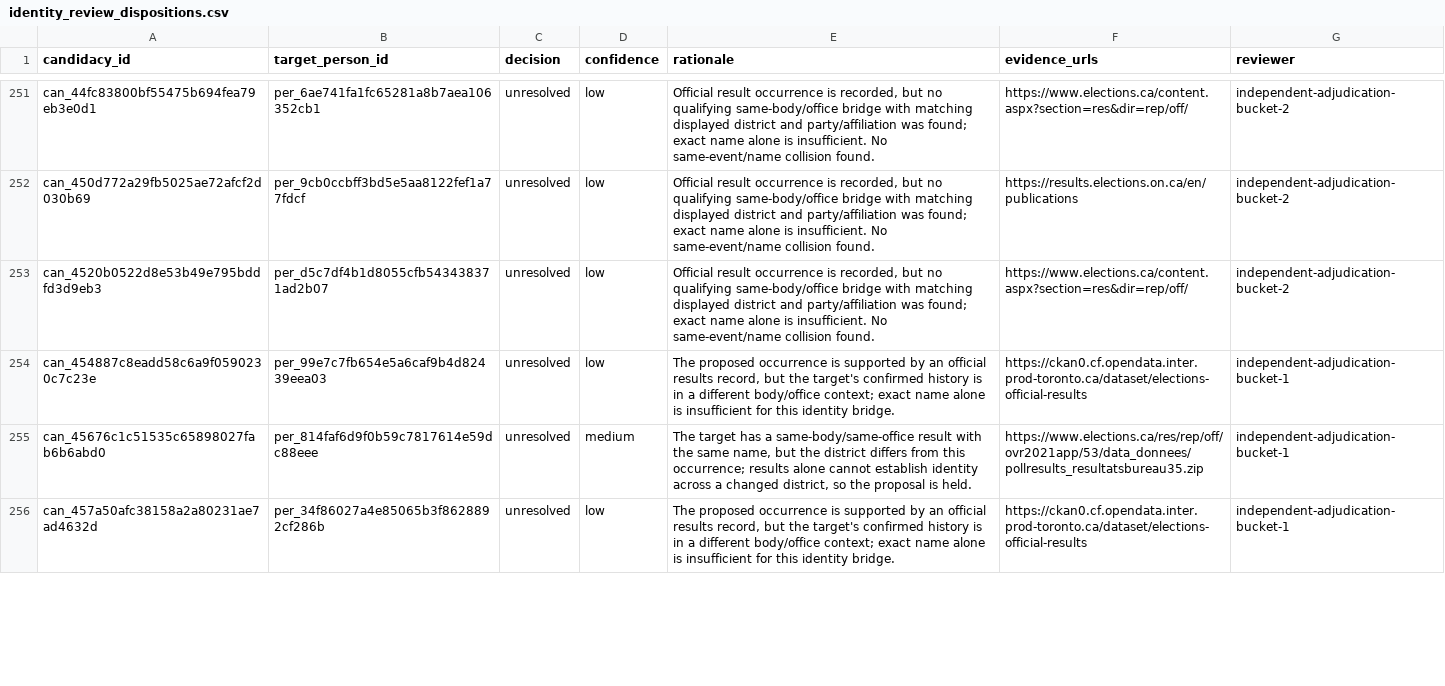
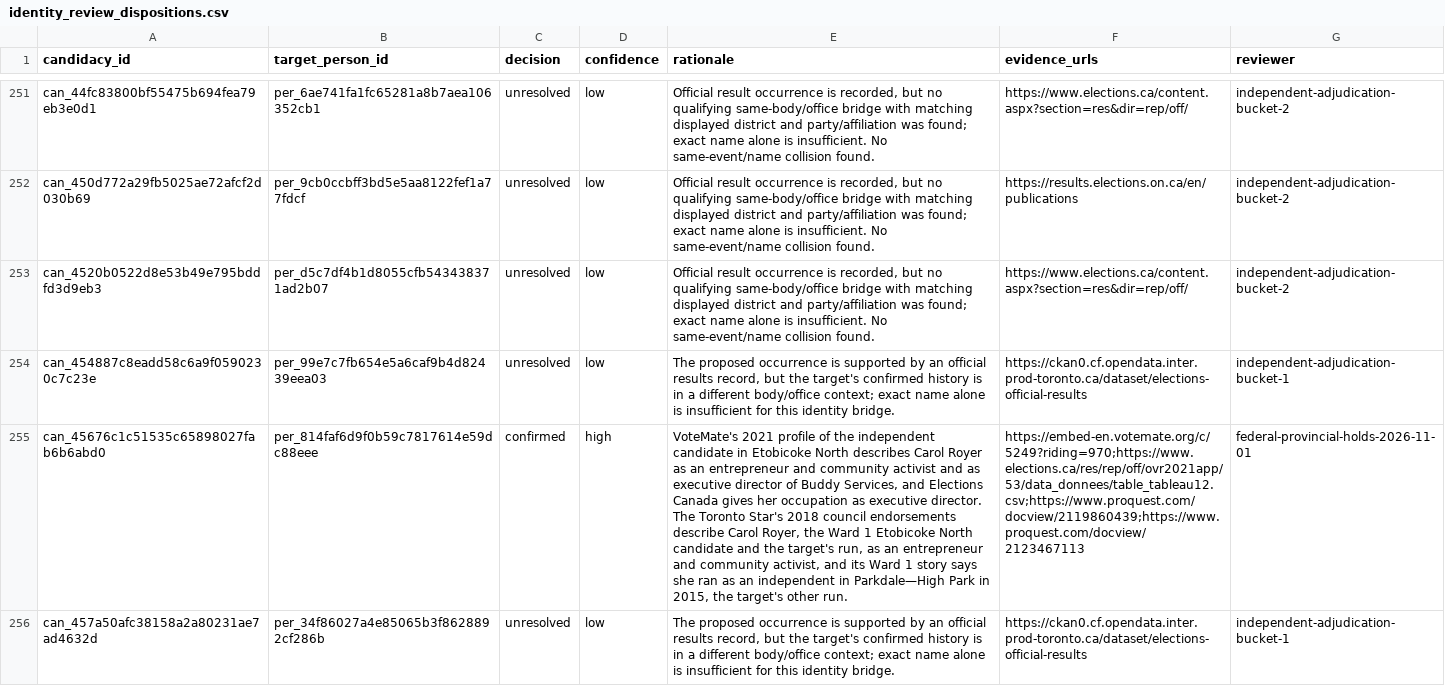
Before and after one commit to alexwolson/toronto-election-results, a CSV file: data/reference/identity_review_dispositions.csv, drawn as a sheet; only a part is shown, gaps mark what is left out; the diff covers the shown part only; the diff names each change by its address in the sheet, - before the commit and + after, or states it on an @@ line.

```diff
--- a/data/reference/identity_review_dispositions.csv
+++ b/data/reference/identity_review_dispositions.csv
-C255 (decision): unresolved
+C255 (decision): confirmed
-D255 (confidence): medium
+D255 (confidence): high
-E255 (rationale): The target has a same-body/same-office result with the same name, but the district differs from this occurrence; results alone cannot establish identity across a changed district, so the proposal is held.
+E255 (rationale): VoteMate's 2021 profile of the independent candidate in Etobicoke North describes Carol Royer as an entrepreneur and community activist and as executive director of Buddy Services, and Elections Canada gives her occupation as executive director. The Toronto Star's 2018 council endorsements describe Carol Royer, the Ward 1 Etobicoke North candidate and the target's run, as an entrepreneur and community activist, and its Ward 1 story says she ran as an independent in Parkdale—High Park in 2015, the target's other run.
-F255 (evidence_urls): https://www.elections.ca/res/rep/off/ovr2021app/53/data_donnees/pollresults_resultatsbureau35.zip
+F255 (evidence_urls): https://embed-en.votemate.org/c/5249?riding=970;https://www.elections.ca/res/rep/off/ovr2021app/53/data_donnees/table_tableau12.csv;https://www.proquest.com/docview/2119860439;https://www.proquest.com/docview/2123467113
-G255 (reviewer): independent-adjudication-bucket-1
+G255 (reviewer): federal-provincial-holds-2026-11-01
```
Also changed, not shown: 21 edited cells elsewhere in this file, 9 other files.
